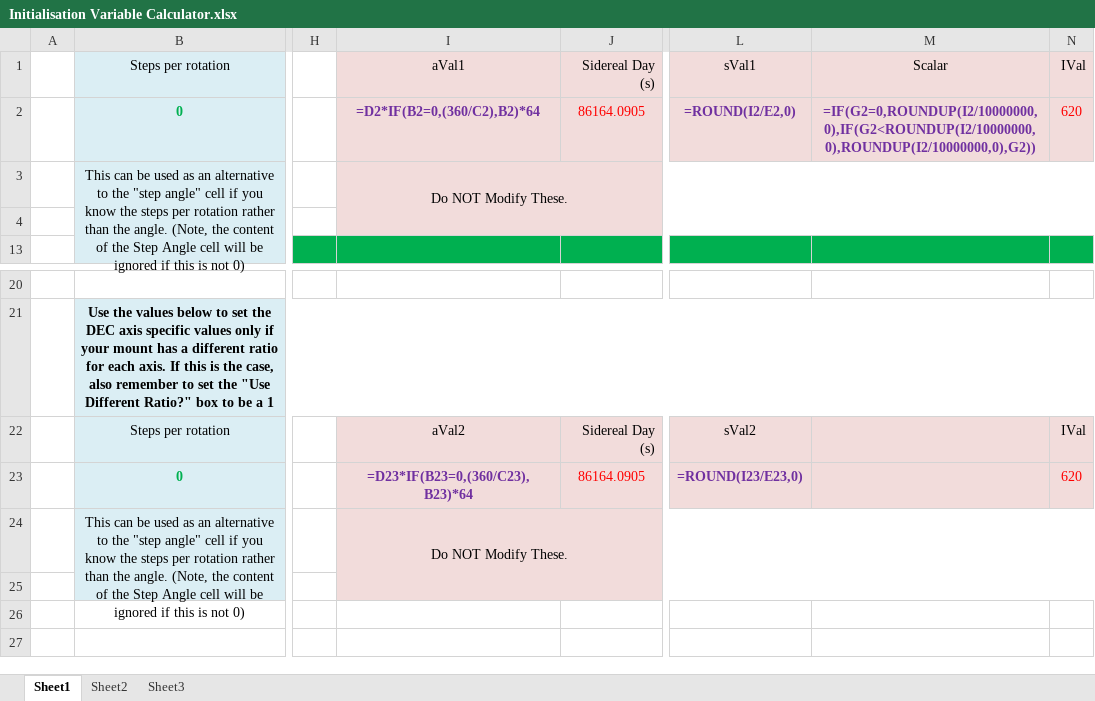
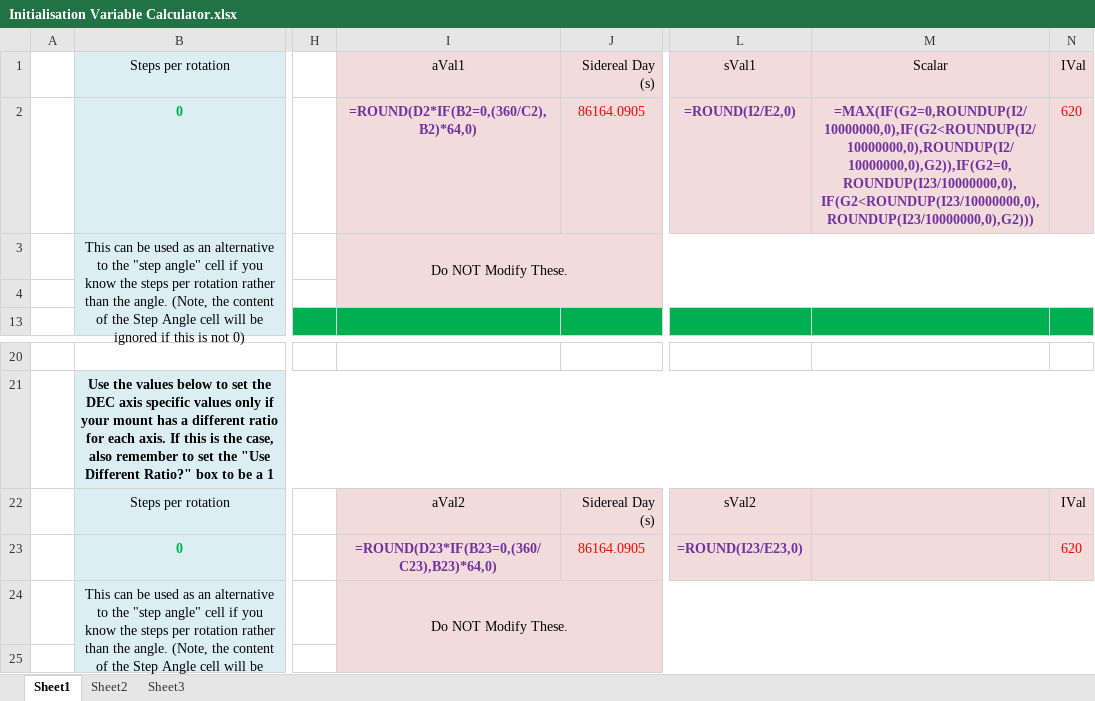
Before and after one commit to TCWORLD/AstroEQ, an Excel workbook: AstroEQ5/Open me first/Initialisation Variable Calculator.xlsx, sheet Sheet1, drawn as a sheet; only a part is shown, gaps mark what is left out; values as stored, in another font and other column widths than the file's, no borders; formulas are shown in place of their values; table styles not drawn; the diff names each change by its address in the sheet, - before the commit and + after, or states it on an @@ line.

```diff
--- a/AstroEQ5/Open me first/Initialisation Variable Calculator.xlsx (sheet Sheet1)
+++ b/AstroEQ5/Open me first/Initialisation Variable Calculator.xlsx (sheet Sheet1)
-I2: =D2*IF(B2=0,(360/C2),B2)*64
+I2: =ROUND(D2*IF(B2=0,(360/C2),B2)*64,0)
-M2: =IF(G2=0,ROUNDUP(I2/10000000,0),IF(G2<ROUNDUP(I2/10000000,0),ROUNDUP(I2/10000000,0),G2))
+M2: =MAX(IF(G2=0,ROUNDUP(I2/10000000,0),IF(G2<ROUNDUP(I2/10000000,0),ROUNDUP(I2/10000000,0),G2)),IF(G2=0,ROUNDUP(I23/10000000,0),IF(G2<ROUNDUP(I23/10000000,0),ROUNDUP(I23/10000000,0),G2)))
-I23: =D23*IF(B23=0,(360/C23),B23)*64
+I23: =ROUND(D23*IF(B23=0,(360/C23),B23)*64,0)
```
Also changed, not shown: 1 other file.
